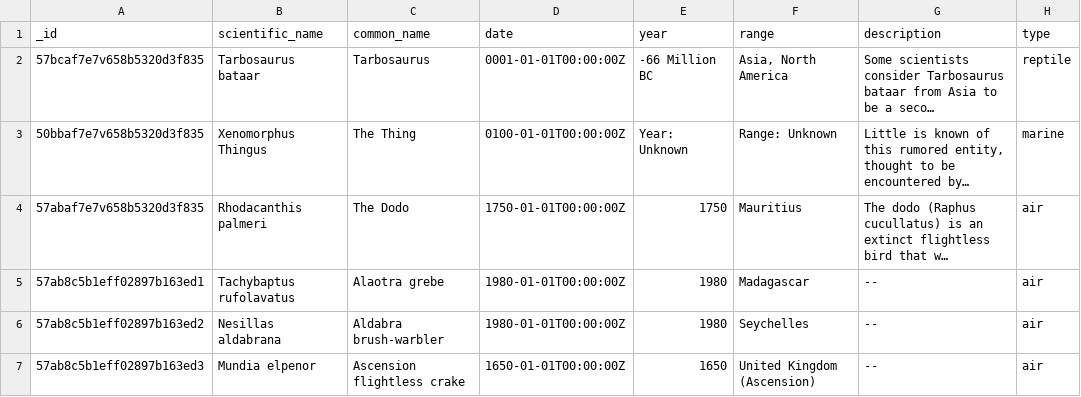
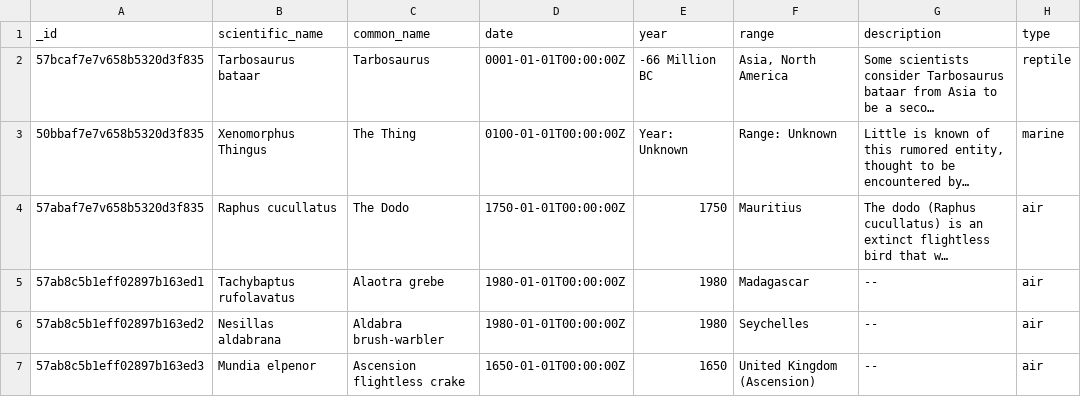
Before and after one commit to zee-A-team/Final-Project, a CSV file: public/animals.csv, drawn as a sheet; only a part is shown; long unchanged cells end in …; the diff names each change by its address in the sheet, - before the commit and + after, or states it on an @@ line.

```diff
--- a/public/animals.csv
+++ b/public/animals.csv
-B4 (scientific_name): Rhodacanthis palmeri
+B4 (scientific_name): Raphus cucullatus
```
Also changed, not shown: 3 other files.
